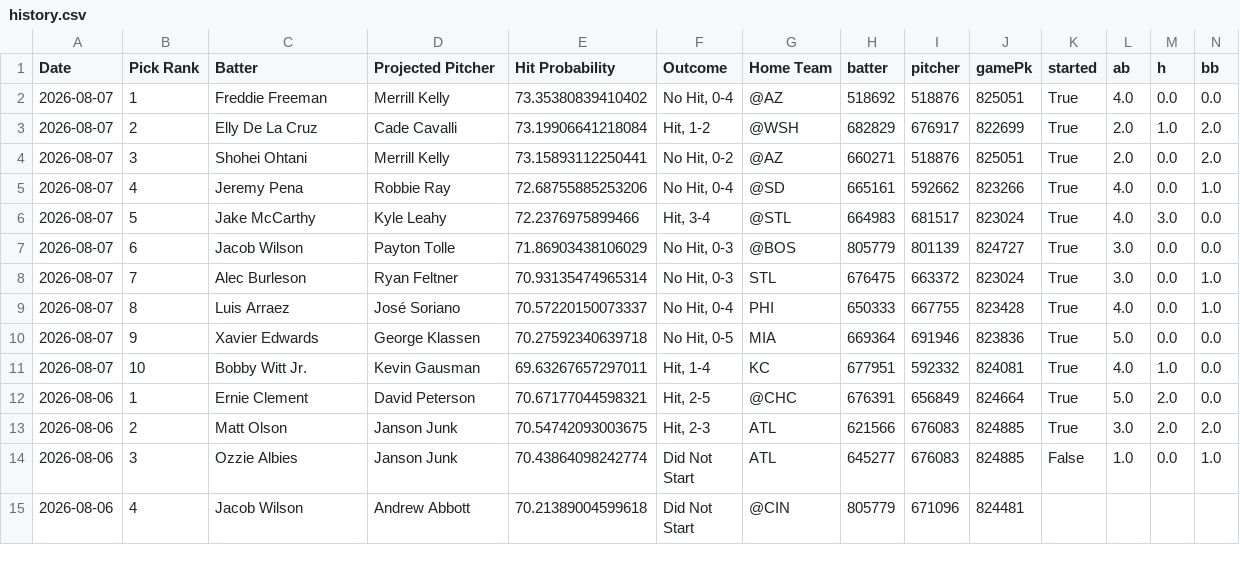
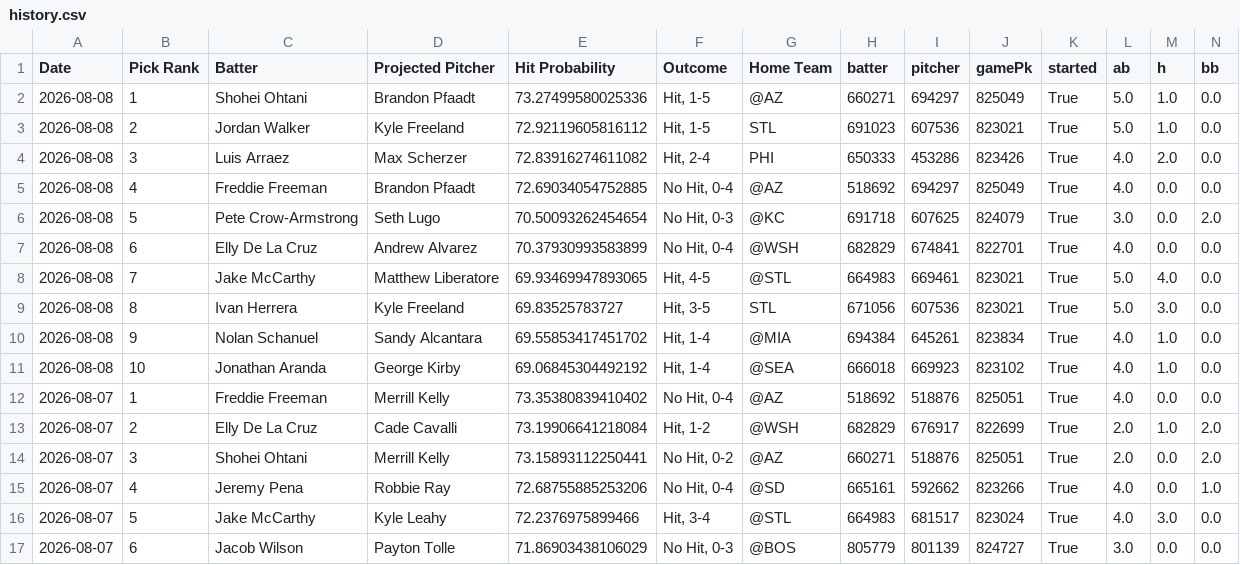
Before and after one commit to TheBreakdownPoint/PickHelper, a CSV file: history.csv, drawn as a sheet; only a part is shown; the shorter side is filled out with more unchanged rows; rows hold the shown columns only; the diff names each change by its address in the sheet, - before the commit and + after, or states it on an @@ line.

Commit message:
Daily history update 2026-08-09 14:00:09

```diff
--- a/history.csv
+++ b/history.csv
+row 2: 2026-08-08 | 1 | Shohei Ohtani | Brandon Pfaadt | 73.27499580025336 | Hit, 1-5 | @AZ | 660271 | 694297 | 825049 | True | 5.0 | 1.0 | 0.0
+row 3: 2026-08-08 | 2 | Jordan Walker | Kyle Freeland | 72.92119605816112 | Hit, 1-5 | STL | 691023 | 607536 | 823021 | True | 5.0 | 1.0 | 0.0
+row 4: 2026-08-08 | 3 | Luis Arraez | Max Scherzer | 72.83916274611082 | Hit, 2-4 | PHI | 650333 | 453286 | 823426 | True | 4.0 | 2.0 | 0.0
+row 5: 2026-08-08 | 4 | Freddie Freeman | Brandon Pfaadt | 72.69034054752885 | No Hit, 0-4 | @AZ | 518692 | 694297 | 825049 | True | 4.0 | 0.0 | 0.0
+row 6: 2026-08-08 | 5 | Pete Crow-Armstrong | Seth Lugo | 70.50093262454654 | No Hit, 0-3 | @KC | 691718 | 607625 | 824079 | True | 3.0 | 0.0 | 2.0
+row 7: 2026-08-08 | 6 | Elly De La Cruz | Andrew Alvarez | 70.37930993583899 | No Hit, 0-4 | @WSH | 682829 | 674841 | 822701 | True | 4.0 | 0.0 | 0.0
+row 8: 2026-08-08 | 7 | Jake McCarthy | Matthew Liberatore | 69.93469947893065 | Hit, 4-5 | @STL | 664983 | 669461 | 823021 | True | 5.0 | 4.0 | 0.0
+row 9: 2026-08-08 | 8 | Ivan Herrera | Kyle Freeland | 69.83525783727 | Hit, 3-5 | STL | 671056 | 607536 | 823021 | True | 5.0 | 3.0 | 0.0
+row 10: 2026-08-08 | 9 | Nolan Schanuel | Sandy Alcantara | 69.55853417451702 | Hit, 1-4 | @MIA | 694384 | 645261 | 823834 | True | 4.0 | 1.0 | 0.0
+row 11: 2026-08-08 | 10 | Jonathan Aranda | George Kirby | 69.06845304492192 | Hit, 1-4 | @SEA | 666018 | 669923 | 823102 | True | 4.0 | 1.0 | 0.0
```
